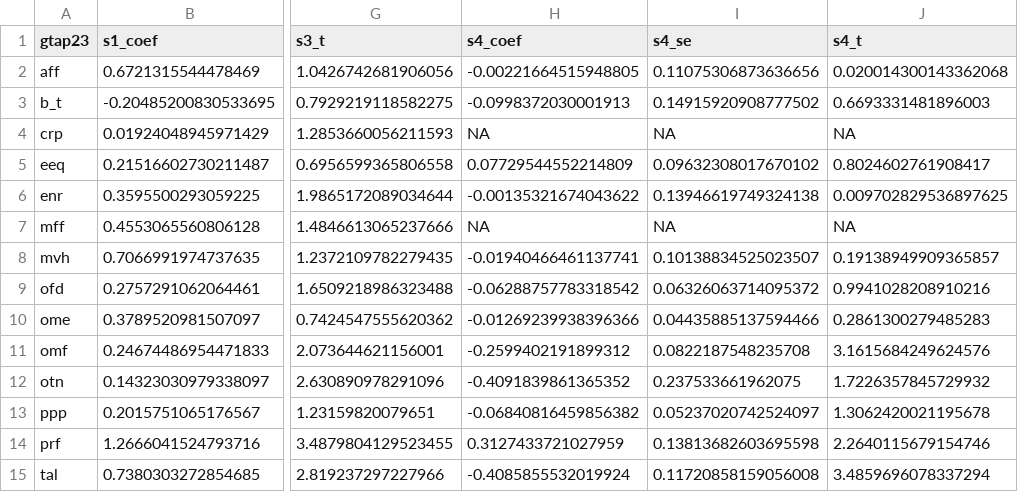
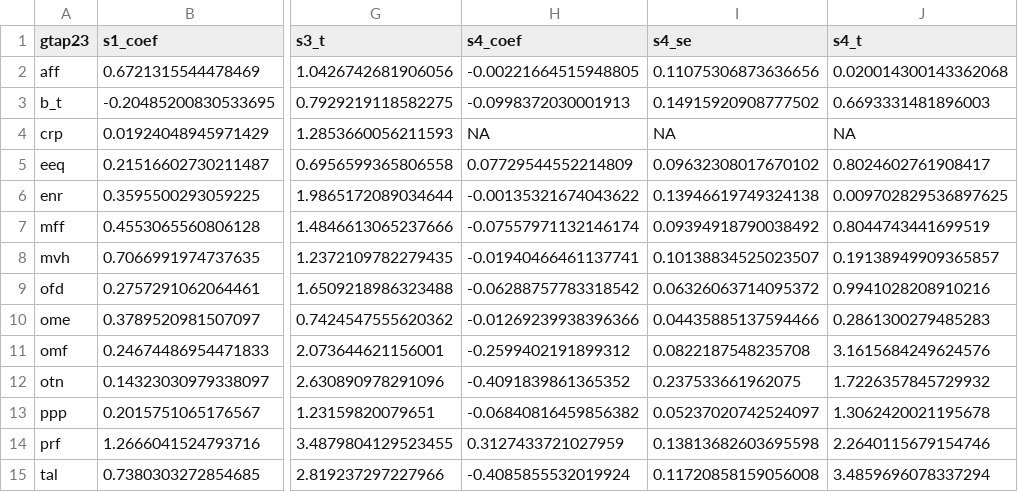
Before and after one commit to polojoecarr/fontagne-2022-replication, a CSV file: FTA_matched2_GTAP23/results/COMBINED_matched2_comparison.csv, drawn as a sheet; only a part is shown, gaps mark what is left out; the diff names each change by its address in the sheet, - before the commit and + after, or states it on an @@ line.

```diff
--- a/FTA_matched2_GTAP23/results/COMBINED_matched2_comparison.csv
+++ b/FTA_matched2_GTAP23/results/COMBINED_matched2_comparison.csv
-H7 (s4_coef): NA
+H7 (s4_coef): -0.07557971132146174
-I7 (s4_se): NA
+I7 (s4_se): 0.09394918790038492
-J7 (s4_t): NA
+J7 (s4_t): 0.8044743441699519
```
Also changed, not shown: FTA_matched2_GTAP23/results/results_stage4_etwfe_pairfe.csv, 4 other files.
